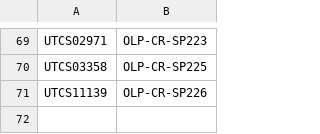
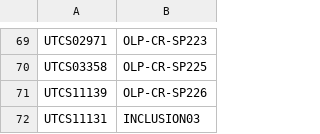
Before and after one commit to mr-eggleton/chromebook-list, a CSV file: computers.csv, drawn as a sheet; only a part is shown, gaps mark what is left out.

Commit message:
Replace INCLUSION03

```diff
--- a/computers.csv
+++ b/computers.csv
@@ -71 +71,2 @@ UTCS03358,OLP-CR-SP225
 UTCS11139,OLP-CR-SP226
+UTCS11131,INCLUSION03
```
